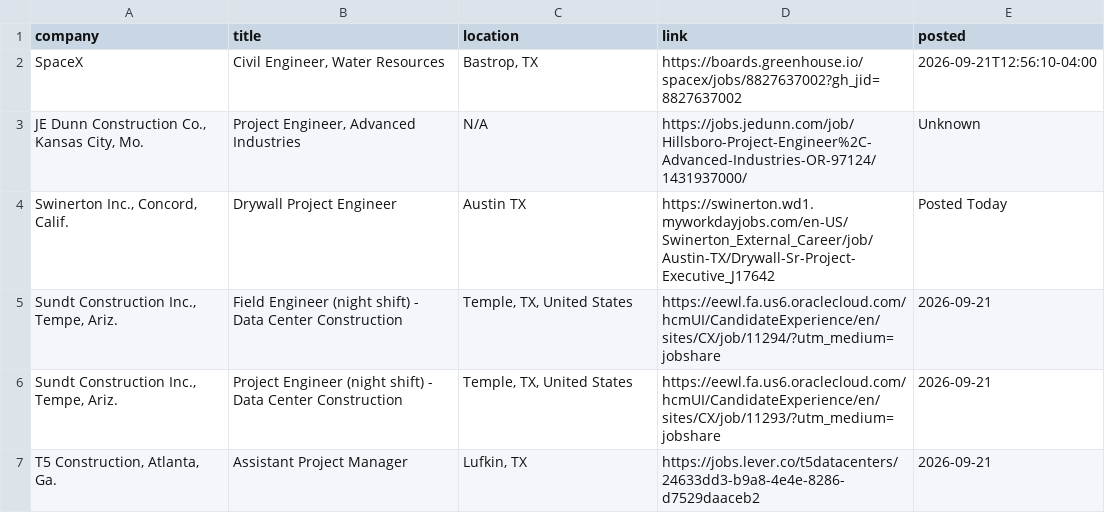
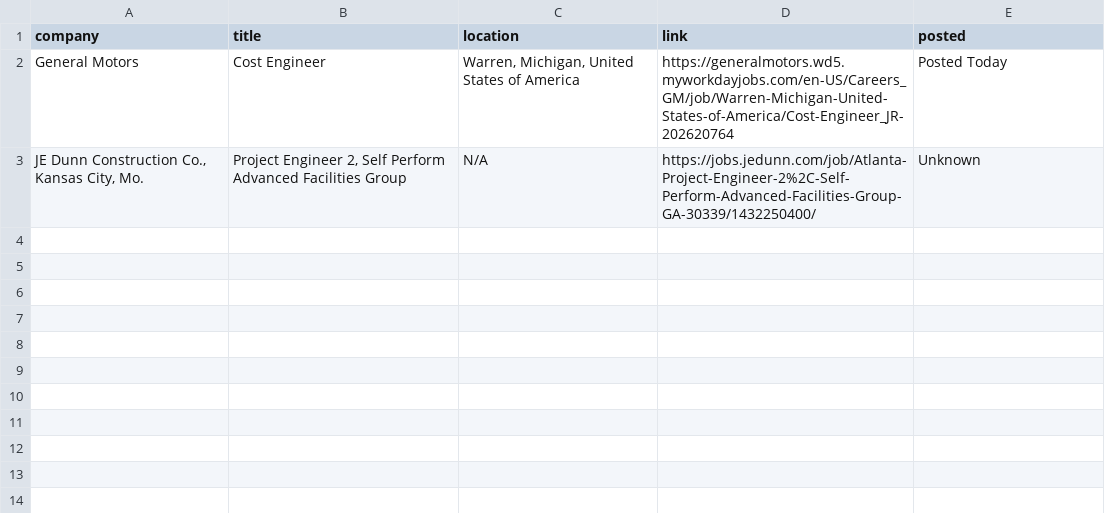
Before and after one commit to harsha271199/jp, a CSV file: new_jobs.csv, drawn as a sheet.

```diff
--- a/new_jobs.csv
+++ b/new_jobs.csv
@@ -1,7 +1,3 @@
 company,title,location,link,posted
-SpaceX,"Civil Engineer, Water Resources","Bastrop, TX",https://boards.greenhouse.io/spacex/jobs/8827637002?gh_jid=8827637002,2026-09-21T12:56:10-04:00
-"JE Dunn Construction Co., Kansas City, Mo.","Project Engineer, Advanced Industries",N/A,https://jobs.jedunn.com/job/Hillsboro-Project-Engineer%2C-Advanced-Industries-OR-97124/1431937000/,Unknown
-"Swinerton Inc., Concord, Calif.",Drywall Project Engineer,Austin TX,https://swinerton.wd1.myworkdayjobs.com/en-US/Swinerton_External_Career/job/Austin-TX/Drywall-Sr-Project-Executive_J17642,Posted Today
-"Sundt Construction Inc., Tempe, Ariz.",Field Engineer (night shift) - Data Center Construction,"Temple, TX, United States",https://eewl.fa.us6.oraclecloud.com/hcmUI/CandidateExperience/en/sites/CX/job/11294/?utm_medium=jobshare,2026-09-21
-"Sundt Construction Inc., Tempe, Ariz.",Project Engineer (night shift) - Data Center Construction,"Temple, TX, United States",https://eewl.fa.us6.oraclecloud.com/hcmUI/CandidateExperience/en/sites/CX/job/11293/?utm_medium=jobshare,2026-09-21
-"T5 Construction, Atlanta, Ga.",Assistant Project Manager,"Lufkin, TX",https://jobs.lever.co/t5datacenters/24633dd3-b9a8-4e4e-8286-d7529daaceb2,2026-09-21
+General Motors,Cost Engineer,"Warren, Michigan, United States of America",https://generalmotors.wd5.myworkdayjobs.com/en-US/Careers_GM/job/Warren-Michigan-United-States-of-America/Cost-Engineer_JR-202620764,Posted Today
+"JE Dunn Construction Co., Kansas City, Mo.","Project Engineer 2, Self Perform Advanced Facilities Group",N/A,https://jobs.jedunn.com/job/Atlanta-Project-Engineer-2%2C-Self-Perform-Advanced-Facilities-Group-GA-30339/1432250400/,Unknown
```
Also changed, not shown: current_jobs.csv, seen_links.csv, 3 other files.
